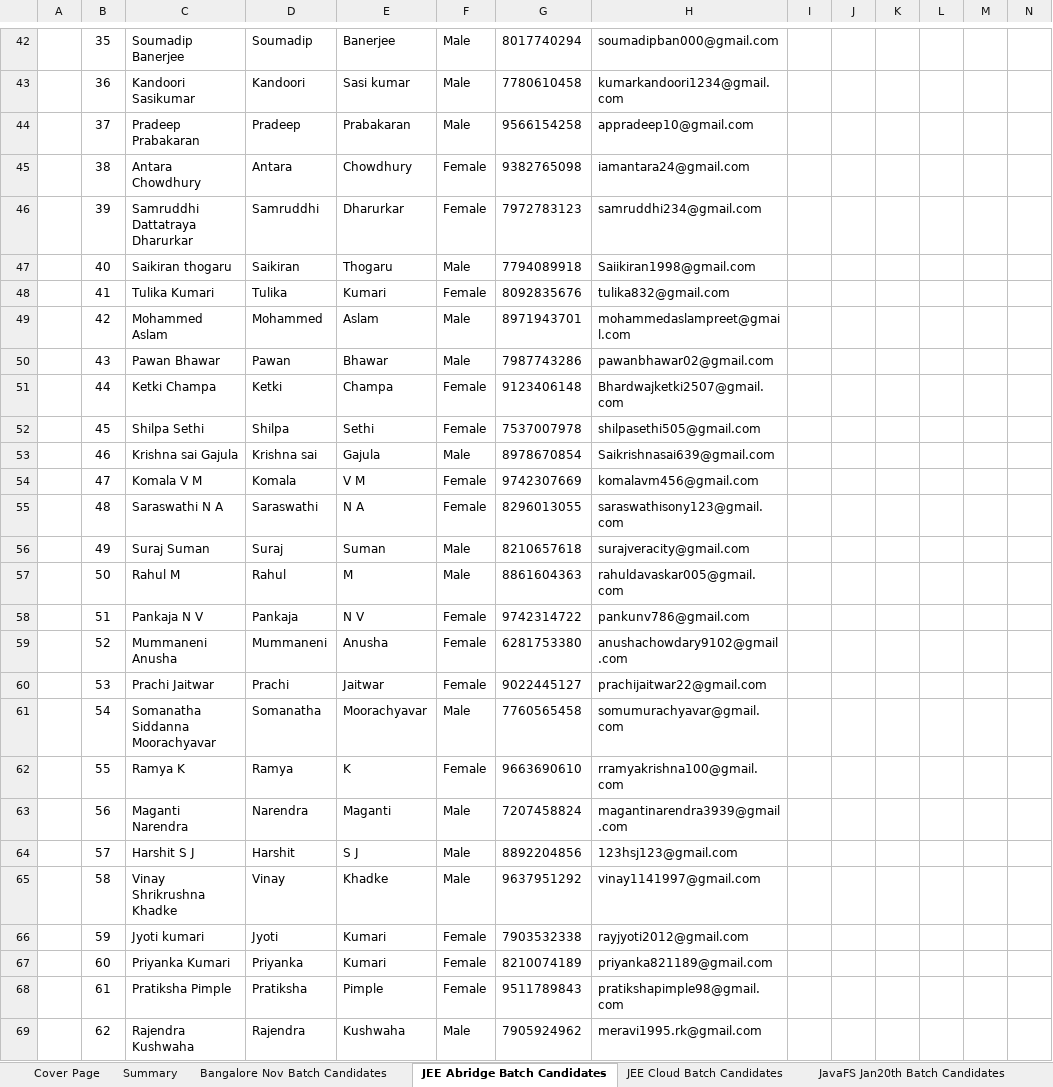
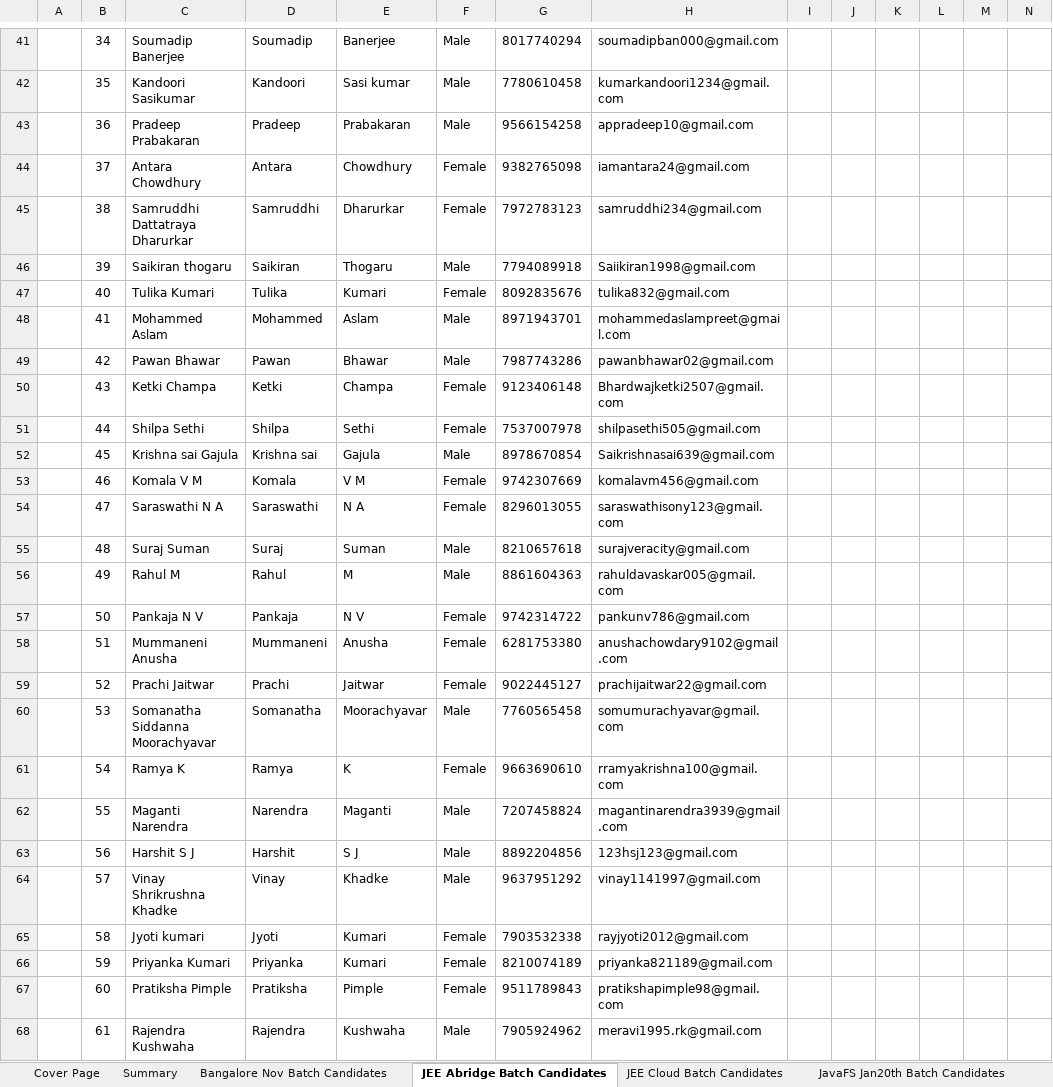
Before and after one commit to Praveen-TestYantra/JSpiders-CG-HTDProgram, an Excel workbook: HTD Programs-Weekly Status Report for Capgemini.xlsx, sheet JEE Abridge Batch Candidates, drawn as a sheet; only a part is shown, gaps mark what is left out; values as stored, in another font and other column widths than the file's, no borders; conditional formats not drawn; addresses are those after the commit; the diff covers the shown part only; the diff names each change by its address in the sheet, - before the commit and + after, or states it on an @@ line.

Commit message:
Weekly Status Report Updated and Calendar added to for JavaScript FullStack & Dot Net FullStack Batch

```diff
--- a/HTD Programs-Weekly Status Report for Capgemini.xlsx (sheet JEE Abridge Batch Candidates)
+++ b/HTD Programs-Weekly Status Report for Capgemini.xlsx (sheet JEE Abridge Batch Candidates)
-B41: 35
+B41: 34
-B42: 36
+B42: 35
-B43: 37
+B43: 36
-B44: 38
+B44: 37
-B45: 39
+B45: 38
-B46: 40
+B46: 39
-B47: 41
+B47: 40
-B48: 42
+B48: 41
-B49: 43
+B49: 42
-B50: 44
+B50: 43
-B51: 45
+B51: 44
-B52: 46
+B52: 45
-B53: 47
+B53: 46
-B54: 48
+B54: 47
-B55: 49
+B55: 48
-B56: 50
+B56: 49
-B57: 51
+B57: 50
-B58: 52
+B58: 51
-B59: 53
+B59: 52
-B60: 54
+B60: 53
-B61: 55
+B61: 54
-B62: 56
+B62: 55
-B63: 57
+B63: 56
-B64: 58
+B64: 57
-B65: 59
+B65: 58
-B66: 60
+B66: 59
-B67: 61
+B67: 60
-B68: 62
+B68: 61
```
Also changed, not shown: 1 removed row and 30 edited cells elsewhere in this sheet, sheet JavaFS Jan20th Batch Candidates, sheet Summary, sheet Automation Batch Candidates, 2 other files.
